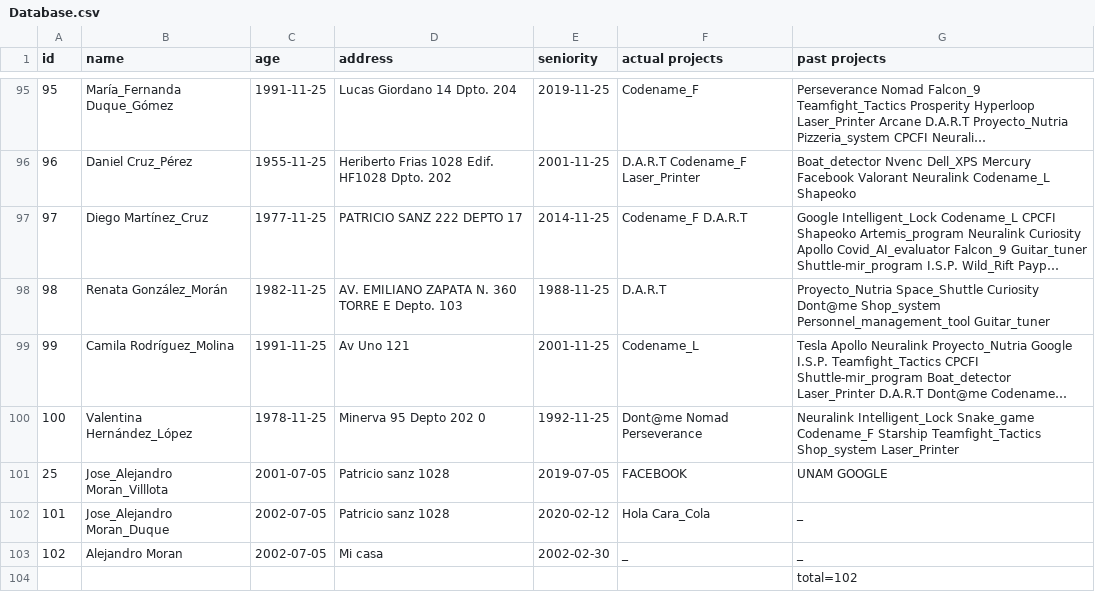
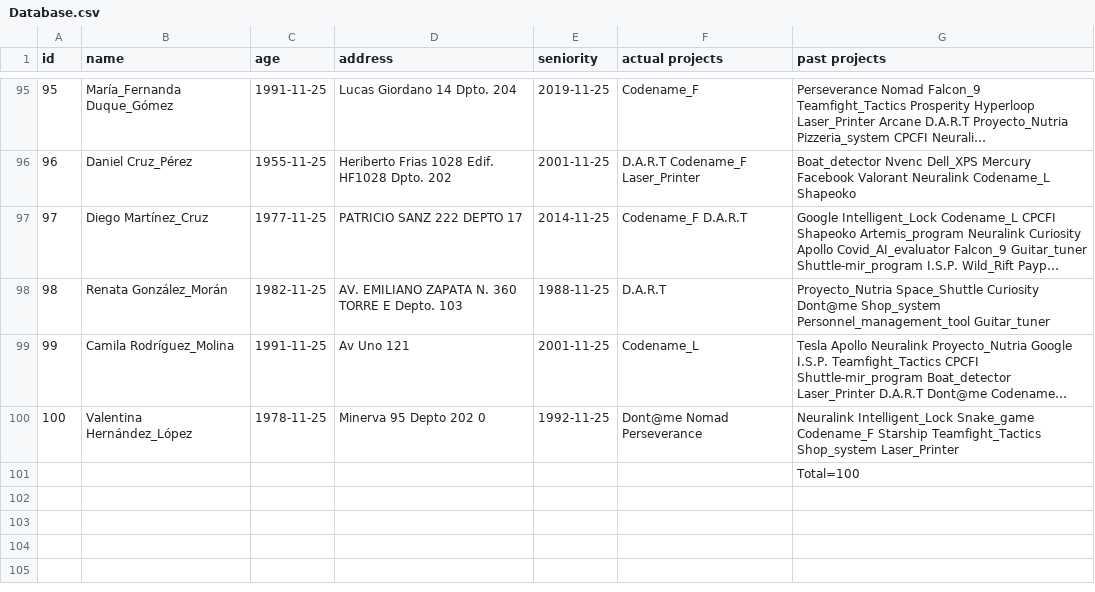
Before and after one commit to AlejandroMoran/Personnel-managment-tool, a CSV file: Resources/Data/Database.csv, drawn as a sheet; only a part is shown, gaps mark what is left out; long unchanged cells end in ….

```diff
--- a/Resources/Data/Database.csv
+++ b/Resources/Data/Database.csv
@@ -100,5 +100,2 @@ id,name,age,address,seniority,actual projects,past projects
 100,Valentina Hernández_López,1978-11-25,Minerva 95 Depto 202 0,1992-11-25,Dont@me Nomad Perseverance,Neuralink Intelligent_Lock Snake_game Codename_F Starship Teamfight_Tactics Shop_system Laser_Printer
-25,Jose_Alejandro Moran_Villlota,2001-07-05,Patricio sanz 1028,2019-07-05,FACEBOOK,UNAM GOOGLE
-101,Jose_Alejandro Moran_Duque,2002-07-05,Patricio sanz 1028,2020-02-12,Hola Cara_Cola,_
-102,Alejandro Moran,2002-07-05,Mi casa,2002-02-30,_,_
-,,,,,,total=102
+,,,,,,Total=100
```
Also changed, not shown: 1 other file.
